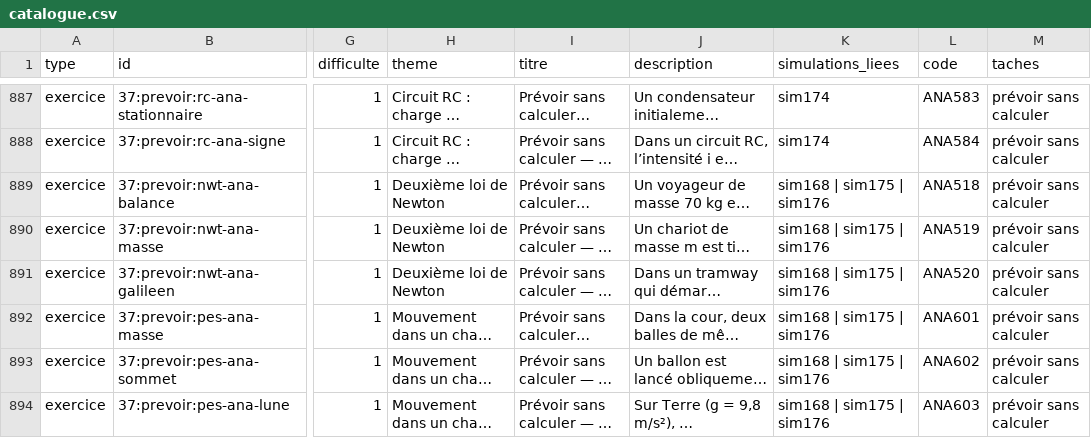
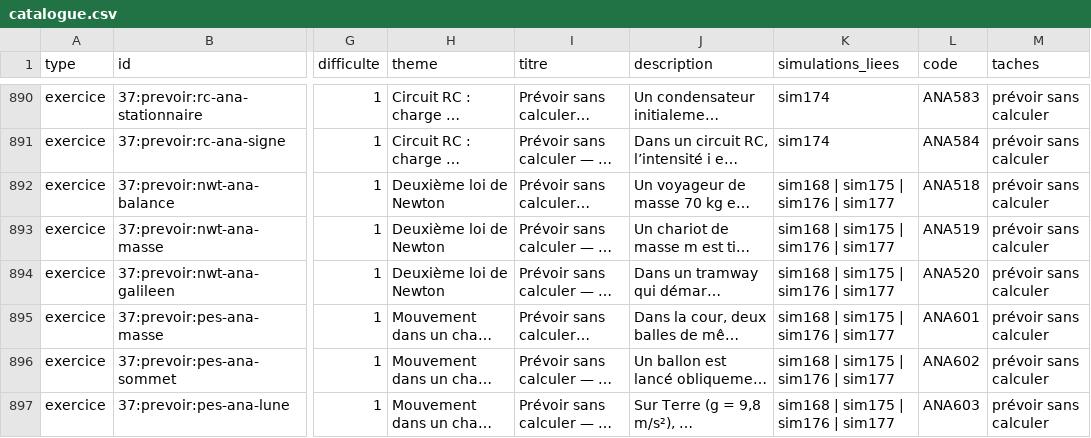
Before and after one commit to nilsprofgrenoble/simulations-chimie, a CSV file: public/catalogue.csv, drawn as a sheet; only a part is shown, gaps mark what is left out; long unchanged cells end in …; addresses are those after the commit; the diff covers the shown part only; the diff names each change by its address in the sheet, - before the commit and + after, or states it on an @@ line.

```diff
--- a/public/catalogue.csv
+++ b/public/catalogue.csv
-K892:K897 (simulations_liees): sim168 | sim175 | sim176
+K892:K897 (simulations_liees): sim168 | sim175 | sim176 | sim177
```
Also changed, not shown: 9 added rows and 63 edited cells elsewhere in this file, 19 other files.
